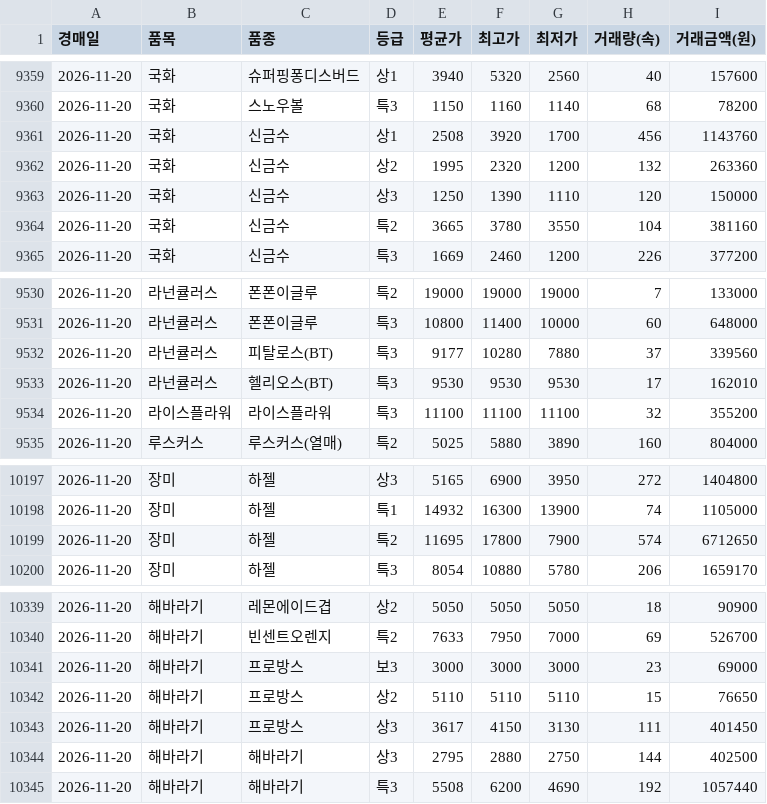
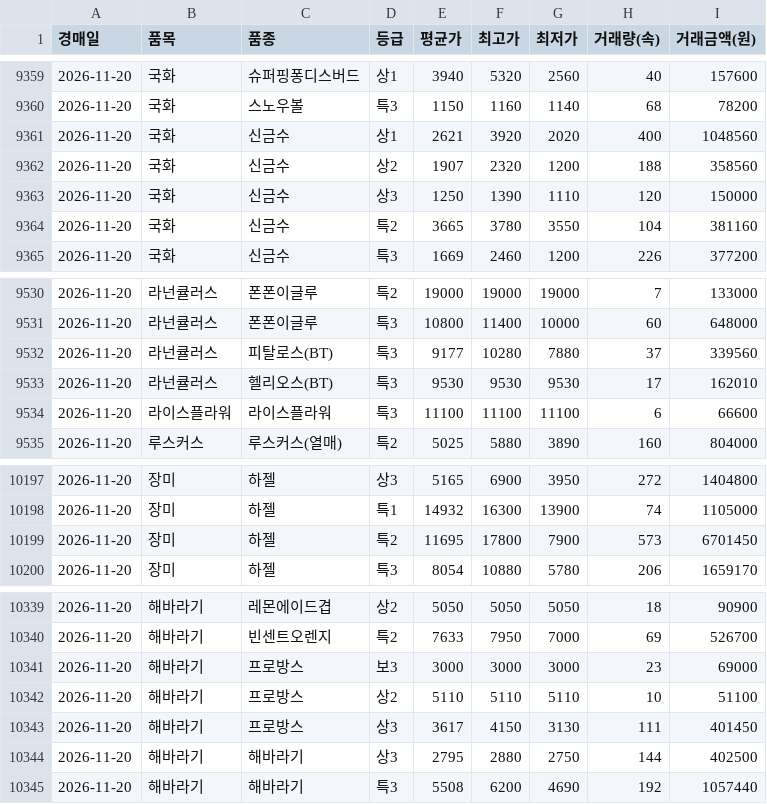
Before and after one commit to best15993232-sudo/flower-sise, a CSV file: data/history/detail-2026-11.csv, drawn as a sheet; only a part is shown, gaps mark what is left out.

```diff
--- a/data/history/detail-2026-11.csv
+++ b/data/history/detail-2026-11.csv
@@ -9360,4 +9360,4 @@
 2026-11-20,국화,스노우볼,특3,1150,1160,1140,68,78200
-2026-11-20,국화,신금수,상1,2508,3920,1700,456,1143760
-2026-11-20,국화,신금수,상2,1995,2320,1200,132,263360
+2026-11-20,국화,신금수,상1,2621,3920,2020,400,1048560
+2026-11-20,국화,신금수,상2,1907,2320,1200,188,358560
 2026-11-20,국화,신금수,상3,1250,1390,1110,120,150000
@@ -9533,3 +9533,3 @@
 2026-11-20,라넌큘러스,헬리오스(BT),특3,9530,9530,9530,17,162010
-2026-11-20,라이스플라워,라이스플라워,특3,11100,11100,11100,32,355200
+2026-11-20,라이스플라워,라이스플라워,특3,11100,11100,11100,6,66600
 2026-11-20,루스커스,루스커스(열매),특2,5025,5880,3890,160,804000
@@ -10198,3 +10198,3 @@
 2026-11-20,장미,하젤,특1,14932,16300,13900,74,1105000
-2026-11-20,장미,하젤,특2,11695,17800,7900,574,6712650
+2026-11-20,장미,하젤,특2,11695,17800,7900,573,6701450
 2026-11-20,장미,하젤,특3,8054,10880,5780,206,1659170
@@ -10341,3 +10341,3 @@
 2026-11-20,해바라기,프로방스,보3,3000,3000,3000,23,69000
-2026-11-20,해바라기,프로방스,상2,5110,5110,5110,15,76650
+2026-11-20,해바라기,프로방스,상2,5110,5110,5110,10,51100
 2026-11-20,해바라기,프로방스,상3,3617,4150,3130,111,401450
```
Also changed, not shown: data/history/items-2026-11.csv, 5 other files.
